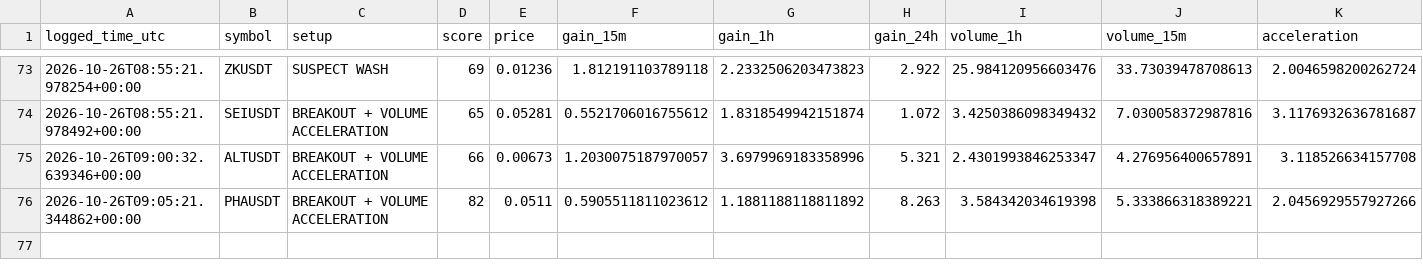
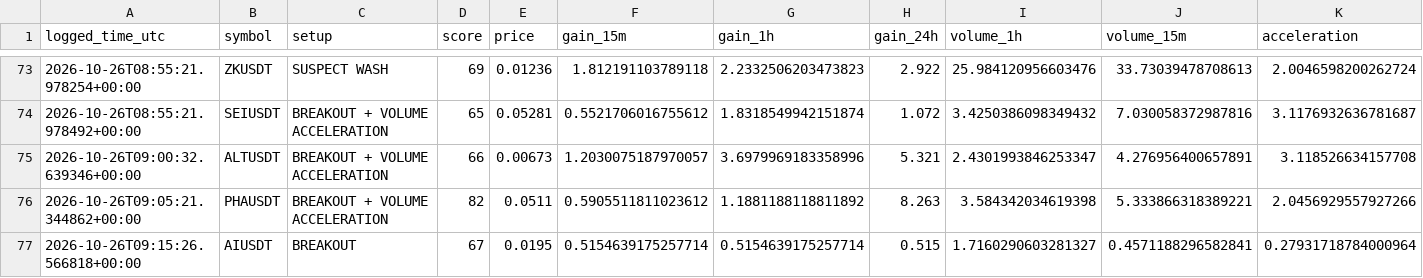
Before and after one commit to solom20232007/v6, a CSV file: early_watch_log_v6.csv, drawn as a sheet; only a part is shown, gaps mark what is left out; rows hold the shown columns only; the diff names each change by its address in the sheet, - before the commit and + after, or states it on an @@ line.

```diff
--- a/early_watch_log_v6.csv
+++ b/early_watch_log_v6.csv
+row 77: 2026-10-26T09:15:26.566818+00:00 | AIUSDT | BREAKOUT | 67 | 0.0195 | 0.5154639175257714 | 0.5154639175257714 | 0.515 | 1.7160290603281327 | 0.4571188296582841 | 0.27931718784000964
```
Also changed, not shown: early_scan_diagnostics_v6.csv, 1 other file.
